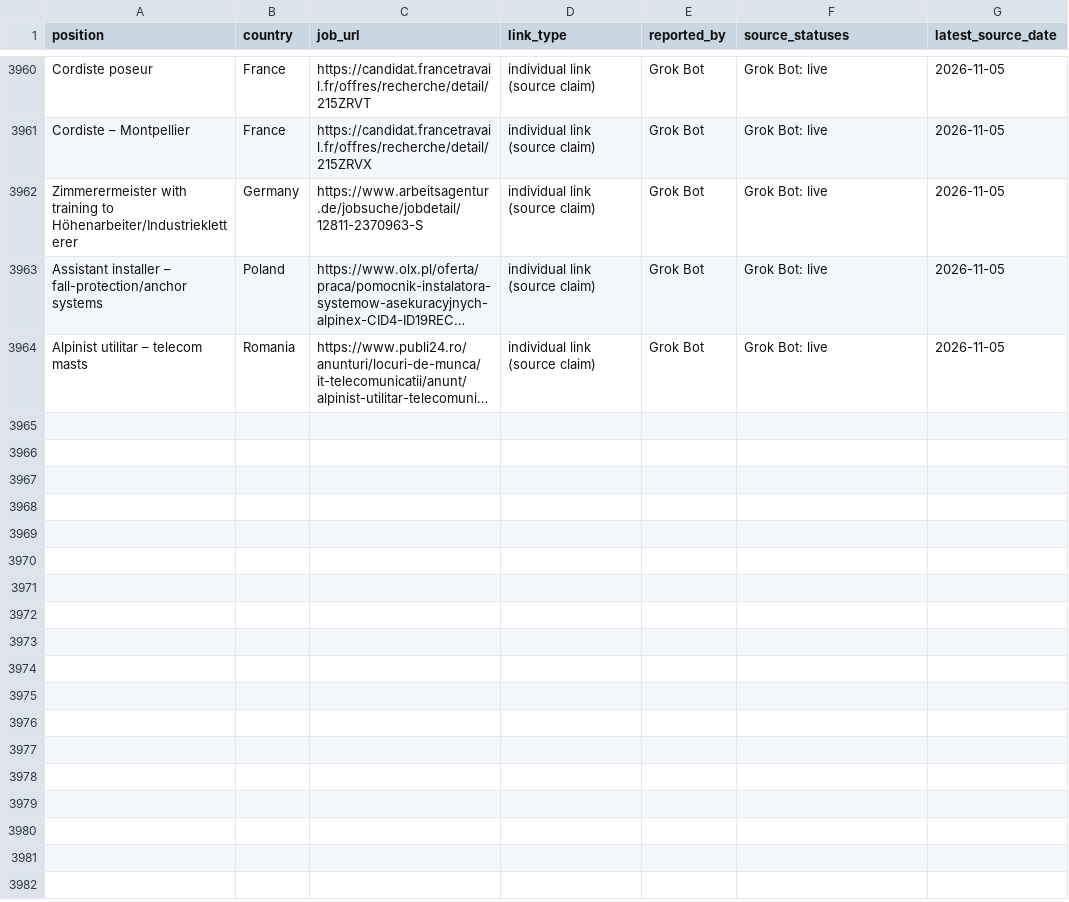
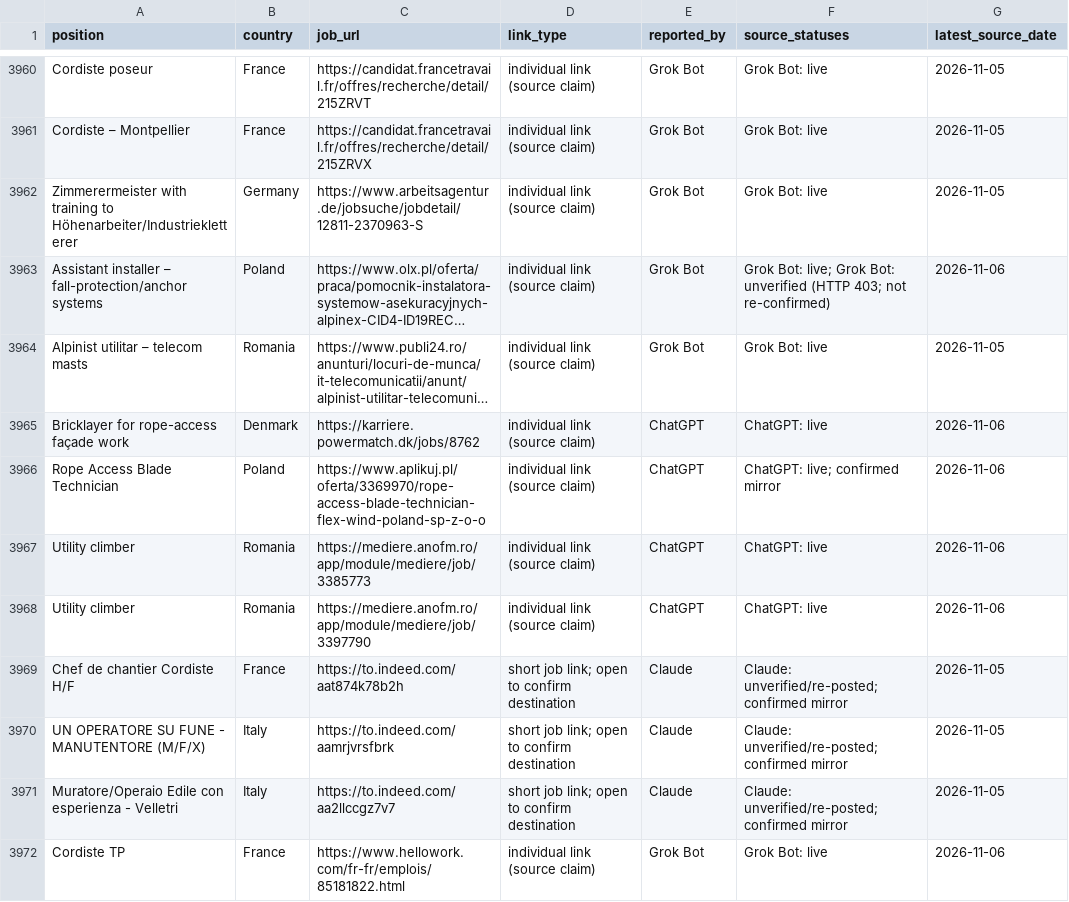
Before and after one commit to duvida13/Combined-Rope-Access-Job-Findings, a CSV file: vacancies.csv, drawn as a sheet; only a part is shown, gaps mark what is left out; long unchanged cells end in …; the diff covers the shown part only; the diff names each change by its address in the sheet, - before the commit and + after, or states it on an @@ line.

```diff
--- a/vacancies.csv
+++ b/vacancies.csv
-F3963 (source_statuses): Grok Bot: live
+F3963 (source_statuses): Grok Bot: live; Grok Bot: unverified (HTTP 403; not re-confirmed)
-G3963 (latest_source_date): 2026-11-05
+G3963 (latest_source_date): 2026-11-06
+row 3965: Bricklayer for rope-access façade work | Denmark | https://karriere.powermatch.dk/jobs/8762 | individual link (source claim) | ChatGPT | ChatGPT: live | 2026-11-06
+row 3966: Rope Access Blade Technician | Poland | https://www.aplikuj.pl/oferta/3369970/rope-access-blade-technician-flex-wind-poland-sp-z-o-o | individual link (source claim) | ChatGPT | ChatGPT: live; confirmed mirror | 2026-11-06
+row 3967: Utility climber | Romania | https://mediere.anofm.ro/app/module/mediere/job/3385773 | individual link (source claim) | ChatGPT | ChatGPT: live | 2026-11-06
+row 3968: Utility climber | Romania | https://mediere.anofm.ro/app/module/mediere/job/3397790 | individual link (source claim) | ChatGPT | ChatGPT: live | 2026-11-06
+row 3969: Chef de chantier Cordiste H/F | France | https://to.indeed.com/aat874k78b2h | short job link; open to confirm destination | Claude | Claude: unverified/re-posted; confirmed mirror | 2026-11-05
+row 3970: UN OPERATORE SU FUNE - MANUTENTORE (M/F/X) | Italy | https://to.indeed.com/aamrjvrsfbrk | short job link; open to confirm destination | Claude | Claude: unverified/re-posted; confirmed mirror | 2026-11-05
+row 3971: Muratore/Operaio Edile con esperienza - Velletri | Italy | https://to.indeed.com/aa2llccgz7v7 | short job link; open to confirm destination | Claude | Claude: unverified/re-posted; confirmed mirror | 2026-11-05
+row 3972: Cordiste TP | France | https://www.hellowork.com/fr-fr/emplois/85181822.html | individual link (source claim) | Grok Bot | Grok Bot: live | 2026-11-06
```
Also changed, not shown: 9 added rows and 44 edited cells elsewhere in this file, 9 other files.
